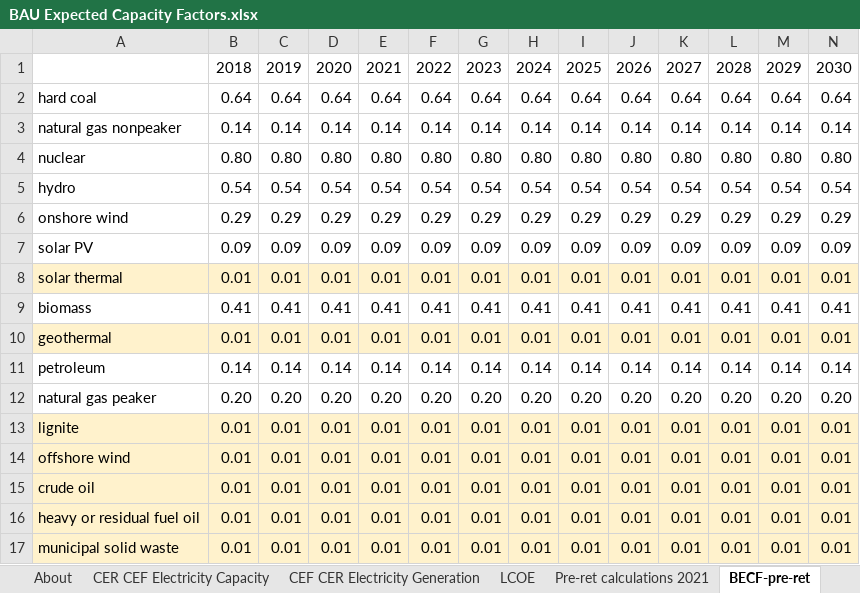
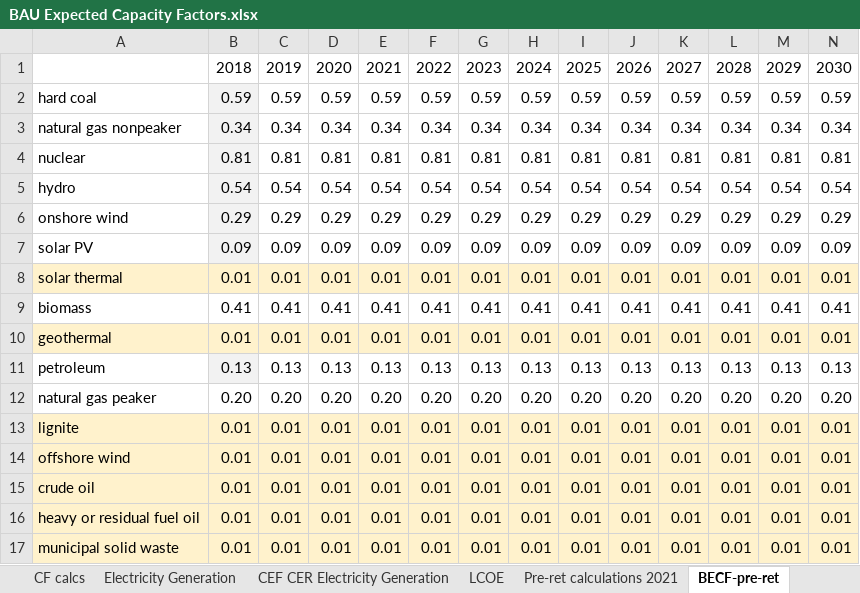
Before and after one commit to EnergyInnovation/eps-canada, an Excel workbook: InputData/elec/BECF/BAU Expected Capacity Factors.xlsx, sheet BECF-pre-ret, drawn as a sheet; only a part is shown; values as stored, in another font and other column widths than the file's, no borders; removed rows and columns are numbered as before the commit, all else as after; rows hold the shown columns only; the diff names each change by its address in the sheet, - before the commit and + after, or states it on an @@ line.

```diff
--- a/InputData/elec/BECF/BAU Expected Capacity Factors.xlsx (sheet BECF-pre-ret)
+++ b/InputData/elec/BECF/BAU Expected Capacity Factors.xlsx (sheet BECF-pre-ret)
+sheet tab: CF calcs
+sheet tab: Electricity Generation
-row 2: hard coal | 0.64 | 0.64 | 0.64 | 0.64 | 0.64 | 0.64 | 0.64 | 0.64 | 0.64 | 0.64 | 0.64 | 0.64 | 0.64
-row 3: natural gas nonpeaker | 0.14 | 0.14 | 0.14 | 0.14 | 0.14 | 0.14 | 0.14 | 0.14 | 0.14 | 0.14 | 0.14 | 0.14 | 0.14
-row 4: nuclear | 0.80 | 0.80 | 0.80 | 0.80 | 0.80 | 0.80 | 0.80 | 0.80 | 0.80 | 0.80 | 0.80 | 0.80 | 0.80
+row 2: hard coal | 0.59 | 0.59 | 0.59 | 0.59 | 0.59 | 0.59 | 0.59 | 0.59 | 0.59 | 0.59 | 0.59 | 0.59 | 0.59
+row 3: natural gas nonpeaker | 0.34 | 0.34 | 0.34 | 0.34 | 0.34 | 0.34 | 0.34 | 0.34 | 0.34 | 0.34 | 0.34 | 0.34 | 0.34
+row 4: nuclear | 0.81 | 0.81 | 0.81 | 0.81 | 0.81 | 0.81 | 0.81 | 0.81 | 0.81 | 0.81 | 0.81 | 0.81 | 0.81
-B5:B7 fill: none
+B5:B7 fill: #F2F2F2
-row 11: petroleum | 0.14 | 0.14 | 0.14 | 0.14 | 0.14 | 0.14 | 0.14 | 0.14 | 0.14 | 0.14 | 0.14 | 0.14 | 0.14
+row 11: petroleum | 0.13 | 0.13 | 0.13 | 0.13 | 0.13 | 0.13 | 0.13 | 0.13 | 0.13 | 0.13 | 0.13 | 0.13 | 0.13
```
Also changed, not shown: sheet BECF-pre-nonret, sheet BECF-new, sheet CER CEF Electricity Capacity, formulas that keep their value, InputData/elec/EIaE/Elec Imports and Exports.xlsx, InputData/trans/AVLo/Avg Vehicle Loading.xlsx, 32 other files.
